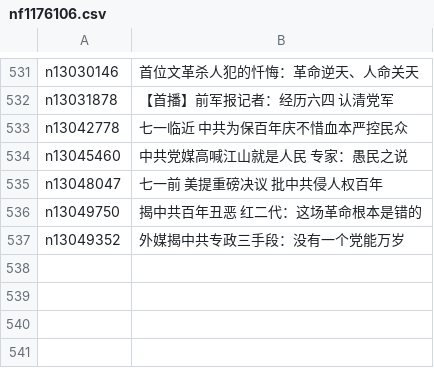
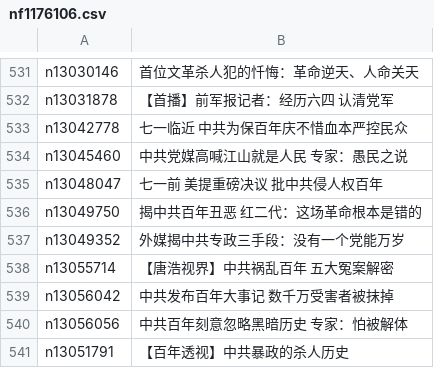
Before and after one commit to easy2view/epoch-special, a CSV file: indexes/nf1176106.csv, drawn as a sheet; only a part is shown, gaps mark what is left out; the diff names each change by its address in the sheet, - before the commit and + after, or states it on an @@ line.

```diff
--- a/indexes/nf1176106.csv
+++ b/indexes/nf1176106.csv
+row 538: n13055714 | 【唐浩视界】中共祸乱百年 五大冤案解密
+row 539: n13056042 | 中共发布百年大事记 数千万受害者被抹掉
+row 540: n13056056 | 中共百年刻意忽略黑暗历史 专家：怕被解体
+row 541: n13051791 | 【百年透视】中共暴政的杀人历史
```
Also changed, not shown: indexes/nf1176107.csv, indexes/nf1176114.csv, 46 other files.
